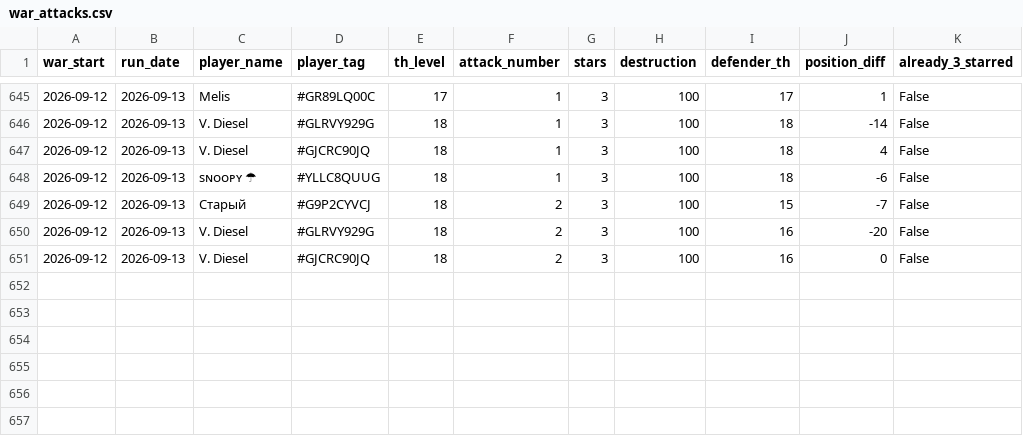
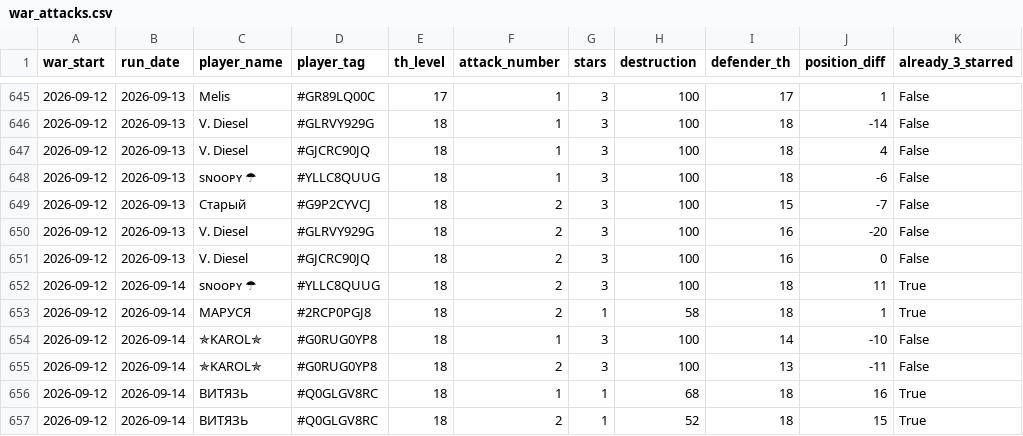
Before and after one commit to irisMoonwhisper/clash-of-clansh-scripts, a CSV file: war_attacks.csv, drawn as a sheet; only a part is shown, gaps mark what is left out.

```diff
--- a/war_attacks.csv
+++ b/war_attacks.csv
@@ -651 +651,7 @@ war_start;run_date;player_name;player_tag;th_level;attack_number;stars;destructi
 2026-09-12;2026-09-13;V. Diesel;#GJCRC90JQ;18;2;3;100;16;0;False
+2026-09-12;2026-09-14;sɴᴏᴏᴘʏ ☂;#YLLC8QUUG;18;2;3;100;18;11;True
+2026-09-12;2026-09-14;МАРУСЯ;#2RCP0PGJ8;18;2;1;58;18;1;True
+2026-09-12;2026-09-14;✯KAROL✯;#G0RUG0YP8;18;1;3;100;14;-10;False
+2026-09-12;2026-09-14;✯KAROL✯;#G0RUG0YP8;18;2;3;100;13;-11;False
+2026-09-12;2026-09-14;ВИТЯЗЬ;#Q0GLGV8RC;18;1;1;68;18;16;True
+2026-09-12;2026-09-14;ВИТЯЗЬ;#Q0GLGV8RC;18;2;1;52;18;15;True
```
Also changed, not shown: war_defenses.csv.
